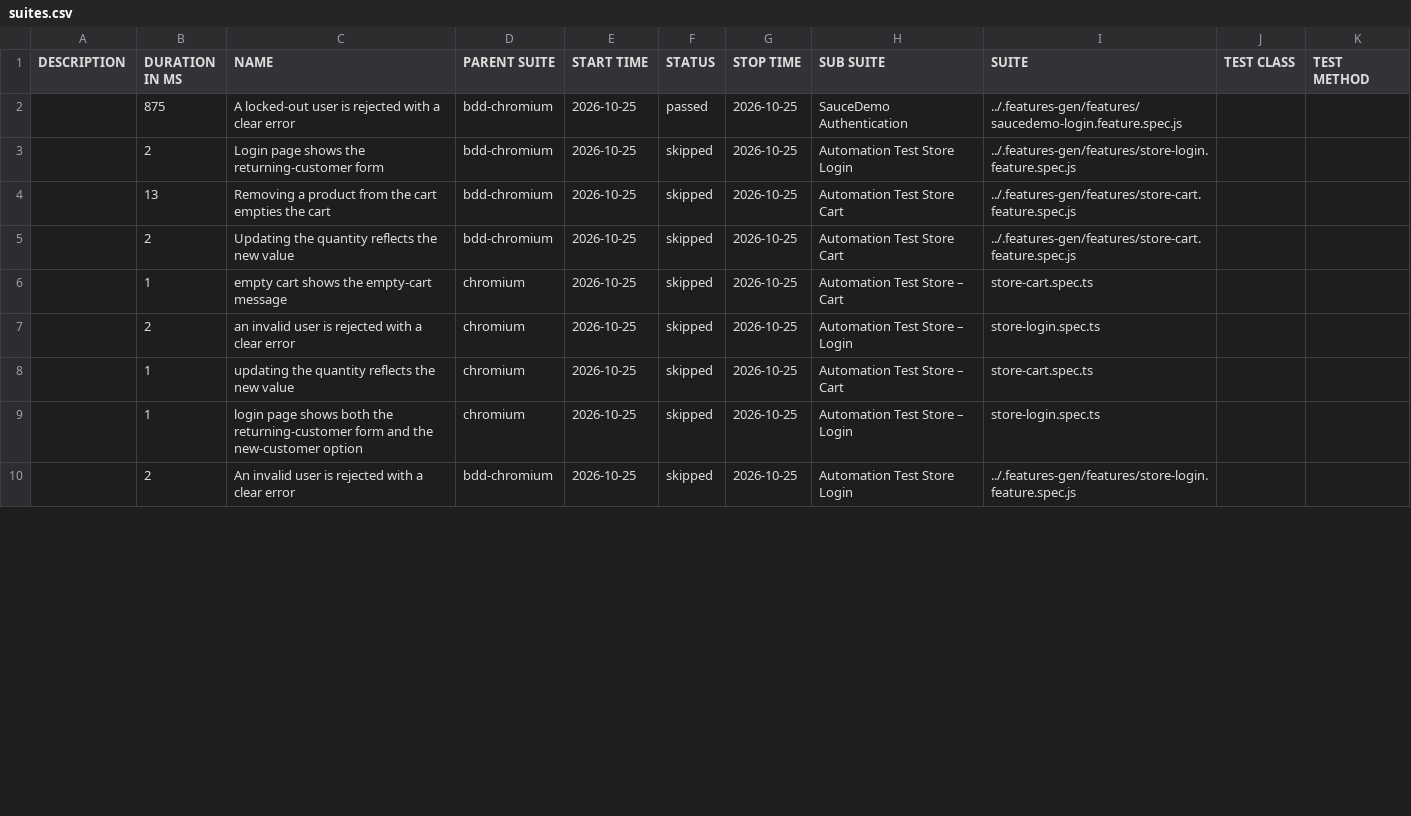
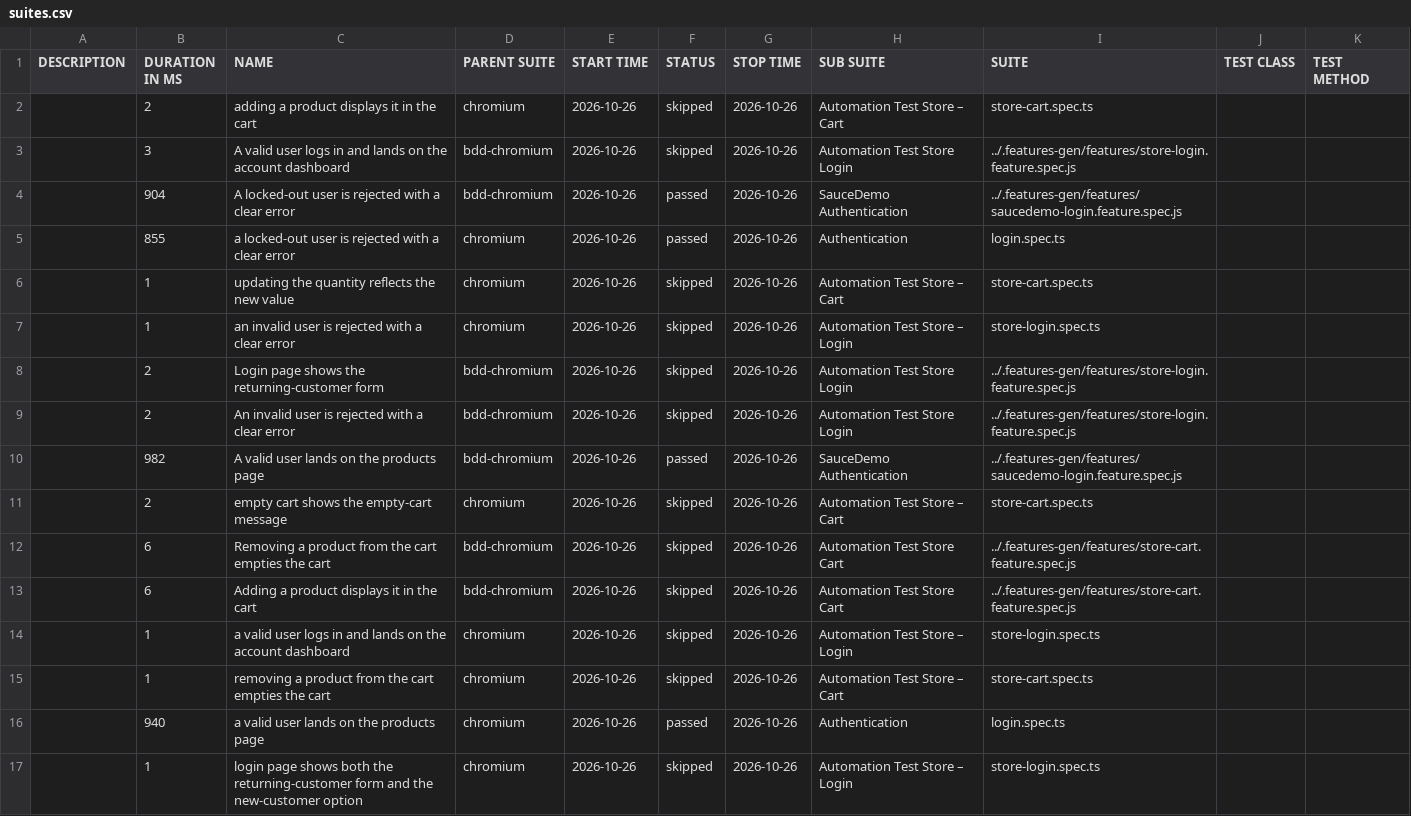
Before and after one commit to Cacheater/playwright-e2e-framework, a CSV file: data/suites.csv, drawn as a sheet; only a part is shown; the diff covers the shown part only.

```diff
--- a/data/suites.csv
+++ b/data/suites.csv
@@ -1,10 +1,17 @@
 "DESCRIPTION","DURATION IN MS","NAME","PARENT SUITE","START TIME","STATUS","STOP TIME","SUB SUITE","SUITE","TEST CLASS","TEST METHOD"
-"","875","A locked-out user is rejected with a clear error","bdd-chromium","2026-10-25","passed","2026-10-25","SauceDemo Authentication","../.features-gen/features/saucedemo-login.feature.spec.js","",""
-"","2","Login page shows the returning-customer form","bdd-chromium","2026-10-25","skipped","2026-10-25","Automation Test Store Login","../.features-gen/features/store-login.feature.spec.js","",""
-"","13","Removing a product from the cart empties the cart","bdd-chromium","2026-10-25","skipped","2026-10-25","Automation Test Store Cart","../.features-gen/features/store-cart.feature.spec.js","",""
-"","2","Updating the quantity reflects the new value","bdd-chromium","2026-10-25","skipped","2026-10-25","Automation Test Store Cart","../.features-gen/features/store-cart.feature.spec.js","",""
-"","1","empty cart shows the empty-cart message","chromium","2026-10-25","skipped","2026-10-25","Automation Test Store – Cart","store-cart.spec.ts","",""
-"","2","an invalid user is rejected with a clear error","chromium","2026-10-25","skipped","2026-10-25","Automation Test Store – Login","store-login.spec.ts","",""
-"","1","updating the quantity reflects the new value","chromium","2026-10-25","skipped","2026-10-25","Automation Test Store – Cart","store-cart.spec.ts","",""
-"","1","login page shows both the returning-customer form and the new-customer option","chromium","2026-10-25","skipped","2026-10-25","Automation Test Store – Login","store-login.spec.ts","",""
-"","2","An invalid user is rejected with a clear error","bdd-chromium","2026-10-25","skipped","2026-10-25","Automation Test Store Login","../.features-gen/features/store-login.feature.spec.js","",""
+"","2","adding a product displays it in the cart","chromium","2026-10-26","skipped","2026-10-26","Automation Test Store – Cart","store-cart.spec.ts","",""
+"","3","A valid user logs in and lands on the account dashboard","bdd-chromium","2026-10-26","skipped","2026-10-26","Automation Test Store Login","../.features-gen/features/store-login.feature.spec.js","",""
+"","904","A locked-out user is rejected with a clear error","bdd-chromium","2026-10-26","passed","2026-10-26","SauceDemo Authentication","../.features-gen/features/saucedemo-login.feature.spec.js","",""
+"","855","a locked-out user is rejected with a clear error","chromium","2026-10-26","passed","2026-10-26","Authentication","login.spec.ts","",""
+"","1","updating the quantity reflects the new value","chromium","2026-10-26","skipped","2026-10-26","Automation Test Store – Cart","store-cart.spec.ts","",""
+"","1","an invalid user is rejected with a clear error","chromium","2026-10-26","skipped","2026-10-26","Automation Test Store – Login","store-login.spec.ts","",""
+"","2","Login page shows the returning-customer form","bdd-chromium","2026-10-26","skipped","2026-10-26","Automation Test Store Login","../.features-gen/features/store-login.feature.spec.js","",""
+"","2","An invalid user is rejected with a clear error","bdd-chromium","2026-10-26","skipped","2026-10-26","Automation Test Store Login","../.features-gen/features/store-login.feature.spec.js","",""
+"","982","A valid user lands on the products page","bdd-chromium","2026-10-26","passed","2026-10-26","SauceDemo Authentication","../.features-gen/features/saucedemo-login.feature.spec.js","",""
+"","2","empty cart shows the empty-cart message","chromium","2026-10-26","skipped","2026-10-26","Automation Test Store – Cart","store-cart.spec.ts","",""
+"","6","Removing a product from the cart empties the cart","bdd-chromium","2026-10-26","skipped","2026-10-26","Automation Test Store Cart","../.features-gen/features/store-cart.feature.spec.js","",""
+"","6","Adding a product displays it in the cart","bdd-chromium","2026-10-26","skipped","2026-10-26","Automation Test Store Cart","../.features-gen/features/store-cart.feature.spec.js","",""
+"","1","a valid user logs in and lands on the account dashboard","chromium","2026-10-26","skipped","2026-10-26","Automation Test Store – Login","store-login.spec.ts","",""
+"","1","removing a product from the cart empties the cart","chromium","2026-10-26","skipped","2026-10-26","Automation Test Store – Cart","store-cart.spec.ts","",""
+"","940","a valid user lands on the products page","chromium","2026-10-26","passed","2026-10-26","Authentication","login.spec.ts","",""
+"","1","login page shows both the returning-customer form and the new-customer option","chromium","2026-10-26","skipped","2026-10-26","Automation Test Store – Login","store-login.spec.ts","",""
```
Also changed, not shown: 7 removed rows and 7 edited cells elsewhere in this file, 50 other files.
